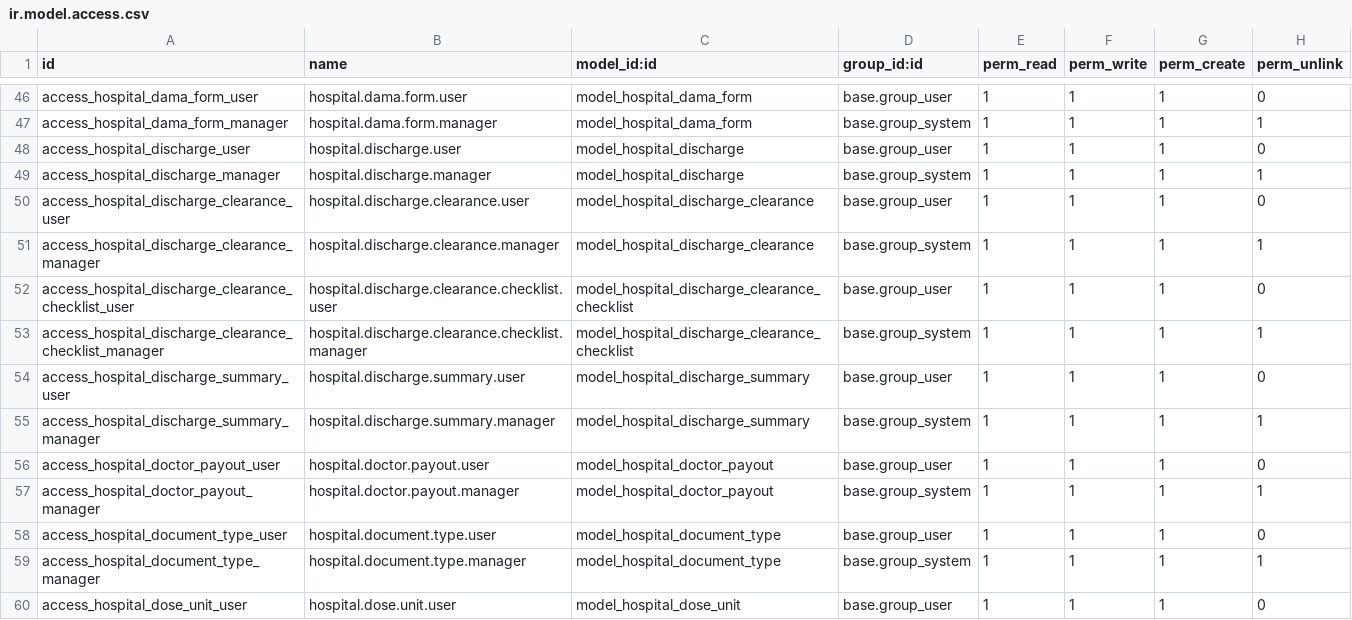
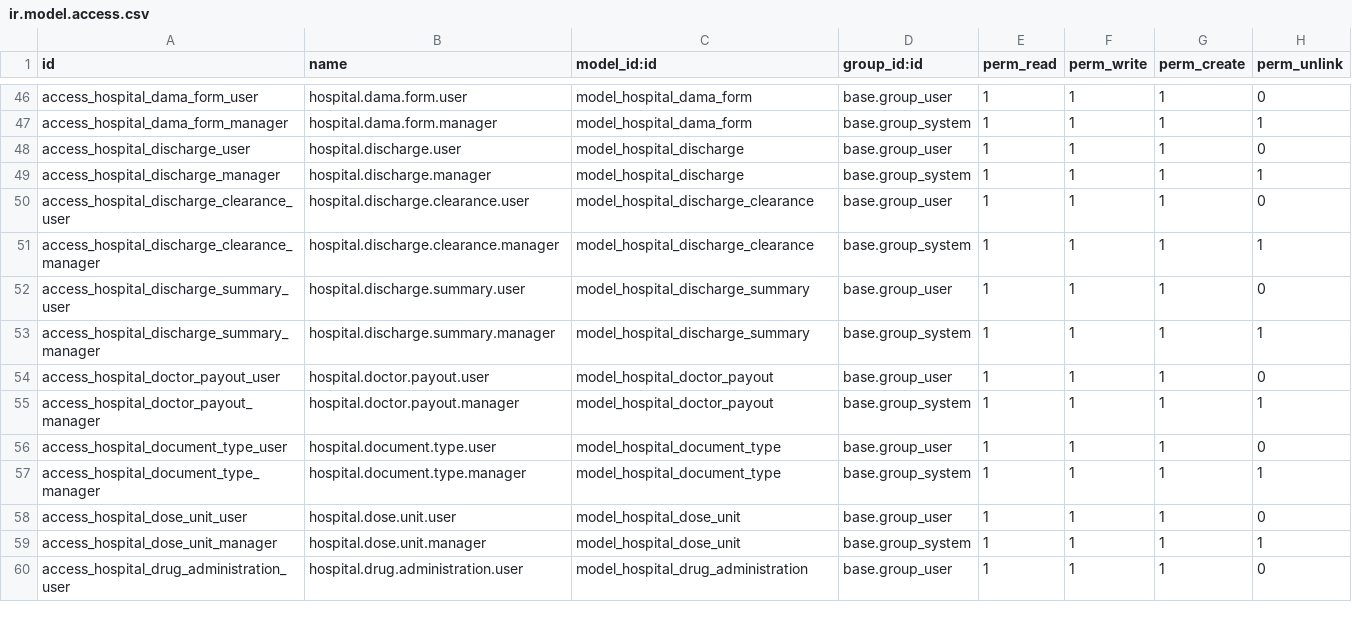
Before and after one commit to elvoceouma/custom_addons, a CSV file: futuristictech_clinical/security/ir.model.access.csv, drawn as a sheet; only a part is shown, gaps mark what is left out; the shorter side is filled out with more unchanged rows.

```diff
--- a/futuristictech_clinical/security/ir.model.access.csv
+++ b/futuristictech_clinical/security/ir.model.access.csv
@@ -51,4 +51,2 @@ access_hospital_discharge_clearance_user,hospital.discharge.clearance.user,model
 access_hospital_discharge_clearance_manager,hospital.discharge.clearance.manager,model_hospital_discharge_clearance,base.group_system,1,1,1,1
-access_hospital_discharge_clearance_checklist_user,hospital.discharge.clearance.checklist.user,model_hospital_discharge_clearance_checklist,base.group_user,1,1,1,0
-access_hospital_discharge_clearance_checklist_manager,hospital.discharge.clearance.checklist.manager,model_hospital_discharge_clearance_checklist,base.group_system,1,1,1,1
 access_hospital_discharge_summary_user,hospital.discharge.summary.user,model_hospital_discharge_summary,base.group_user,1,1,1,0
```
Also changed, not shown: 2 other files.
